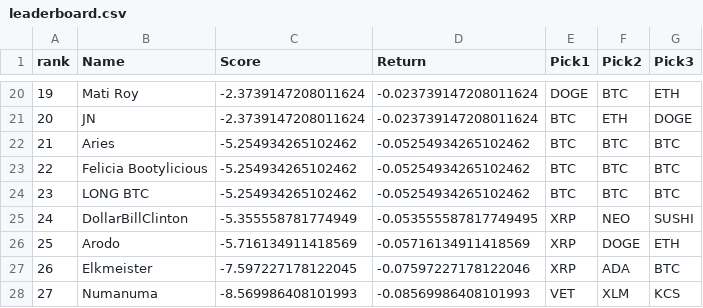
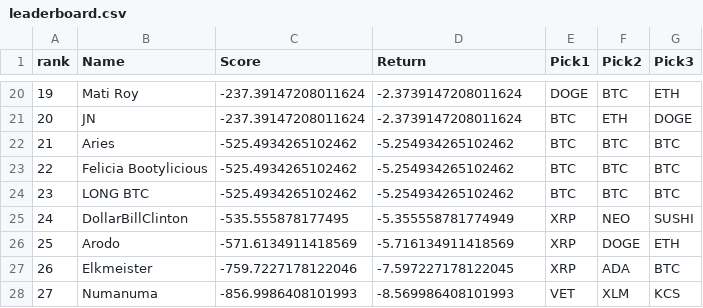
Before and after one commit to vdimarco/csv-to-html-table, a CSV file: data/leaderboard.csv, drawn as a sheet; only a part is shown, gaps mark what is left out; the diff covers the shown part only.

```diff
--- a/data/leaderboard.csv
+++ b/data/leaderboard.csv
@@ -20,9 +20,9 @@ rank,Name,Score,Return,Pick1,Pick2,Pick3
-19,Mati Roy,-2.3739147208011624,-0.023739147208011624,DOGE,BTC,ETH
-20,JN,-2.3739147208011624,-0.023739147208011624,BTC,ETH,DOGE
-21,Aries,-5.254934265102462,-0.05254934265102462,BTC,BTC,BTC
-22,Felicia Bootylicious,-5.254934265102462,-0.05254934265102462,BTC,BTC,BTC
-23,LONG BTC,-5.254934265102462,-0.05254934265102462,BTC,BTC,BTC
-24,DollarBillClinton,-5.355558781774949,-0.053555587817749495,XRP,NEO,SUSHI
-25,Arodo,-5.716134911418569,-0.05716134911418569,XRP,DOGE,ETH
-26,Elkmeister,-7.597227178122045,-0.07597227178122046,XRP,ADA,BTC
-27,Numanuma,-8.569986408101993,-0.08569986408101993,VET,XLM,KCS
+19,Mati Roy,-237.39147208011624,-2.3739147208011624,DOGE,BTC,ETH
+20,JN,-237.39147208011624,-2.3739147208011624,BTC,ETH,DOGE
+21,Aries,-525.4934265102462,-5.254934265102462,BTC,BTC,BTC
+22,Felicia Bootylicious,-525.4934265102462,-5.254934265102462,BTC,BTC,BTC
+23,LONG BTC,-525.4934265102462,-5.254934265102462,BTC,BTC,BTC
+24,DollarBillClinton,-535.555878177495,-5.355558781774949,XRP,NEO,SUSHI
+25,Arodo,-571.6134911418569,-5.716134911418569,XRP,DOGE,ETH
+26,Elkmeister,-759.7227178122046,-7.597227178122045,XRP,ADA,BTC
+27,Numanuma,-856.9986408101993,-8.569986408101993,VET,XLM,KCS
```
Also changed, not shown: 36 edited cells elsewhere in this file.
